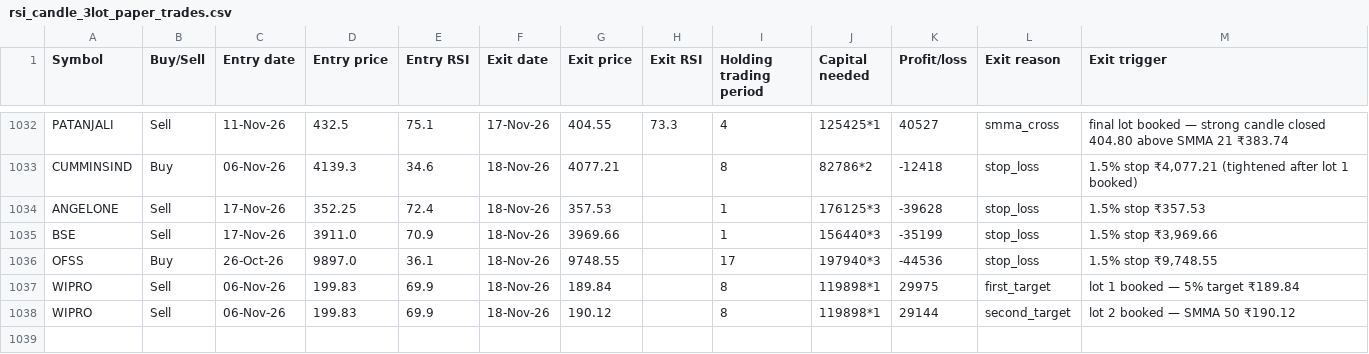
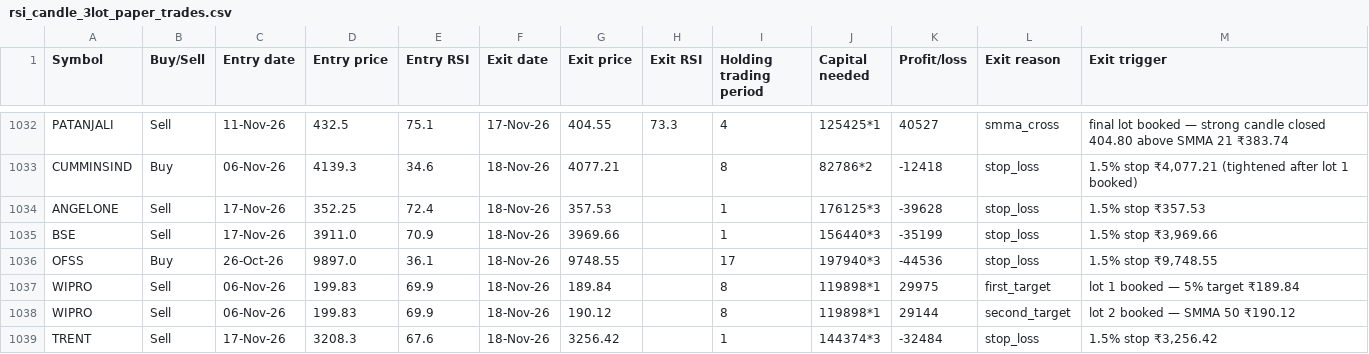
Before and after one commit to AbhilashMunnur/oi-with-stocks, a CSV file: data/rsi_candle_3lot_paper_trades.csv, drawn as a sheet; only a part is shown, gaps mark what is left out.

```diff
--- a/data/rsi_candle_3lot_paper_trades.csv
+++ b/data/rsi_candle_3lot_paper_trades.csv
@@ -1038 +1038,2 @@ WIPRO,Sell,06-Nov-26,199.83,69.9,18-Nov-26,189.84,,8,119898*1,29975,first_target
 WIPRO,Sell,06-Nov-26,199.83,69.9,18-Nov-26,190.12,,8,119898*1,29144,second_target,lot 2 booked — SMMA 50 ₹190.12
+TRENT,Sell,17-Nov-26,3208.3,67.6,18-Nov-26,3256.42,,1,144374*3,-32484,stop_loss,"1.5% stop ₹3,256.42"
```
Also changed, not shown: 5 other files.
